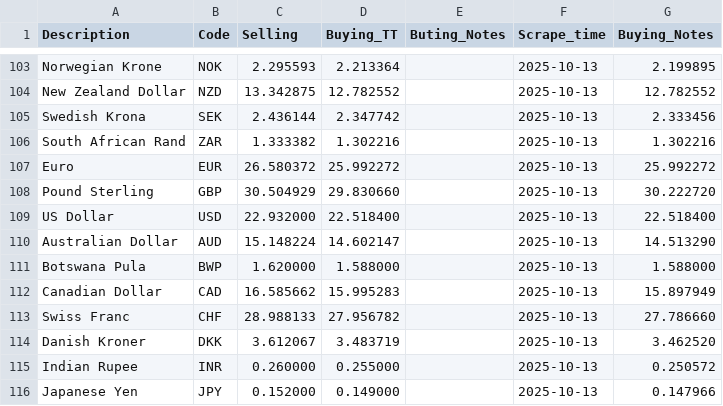
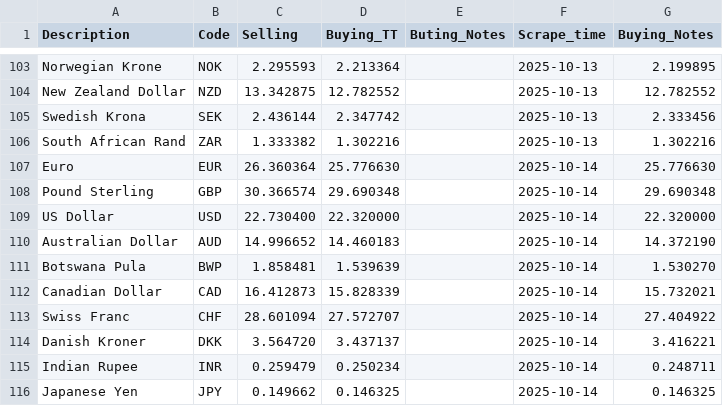
Before and after one commit to Imr-u/Zambia_fx, a CSV file: Zambia_fx.csv, drawn as a sheet; only a part is shown, gaps mark what is left out; the diff covers the shown part only.

```diff
--- a/Zambia_fx.csv
+++ b/Zambia_fx.csv
@@ -106,11 +106,11 @@ Swedish Krona,SEK,2.436144,2.347742,,2025-10-13,2.333456
 South African Rand,ZAR,1.333382,1.302216,,2025-10-13,1.302216
-Euro,EUR,26.580372,25.992272,,2025-10-13,25.992272
-Pound Sterling,GBP,30.504929,29.830660,,2025-10-13,30.222720
-US Dollar,USD,22.932000,22.518400,,2025-10-13,22.518400
-Australian Dollar,AUD,15.148224,14.602147,,2025-10-13,14.513290
-Botswana Pula,BWP,1.620000,1.588000,,2025-10-13,1.588000
-Canadian Dollar,CAD,16.585662,15.995283,,2025-10-13,15.897949
-Swiss Franc,CHF,28.988133,27.956782,,2025-10-13,27.786660
-Danish Kroner,DKK,3.612067,3.483719,,2025-10-13,3.462520
-Indian Rupee,INR,0.260000,0.255000,,2025-10-13,0.250572
-Japanese Yen,JPY,0.152000,0.149000,,2025-10-13,0.147966
+Euro,EUR,26.360364,25.776630,,2025-10-14,25.776630
+Pound Sterling,GBP,30.366574,29.690348,,2025-10-14,29.690348
+US Dollar,USD,22.730400,22.320000,,2025-10-14,22.320000
+Australian Dollar,AUD,14.996652,14.460183,,2025-10-14,14.372190
+Botswana Pula,BWP,1.858481,1.539639,,2025-10-14,1.530270
+Canadian Dollar,CAD,16.412873,15.828339,,2025-10-14,15.732021
+Swiss Franc,CHF,28.601094,27.572707,,2025-10-14,27.404922
+Danish Kroner,DKK,3.564720,3.437137,,2025-10-14,3.416221
+Indian Rupee,INR,0.259479,0.250234,,2025-10-14,0.248711
+Japanese Yen,JPY,0.149662,0.146325,,2025-10-14,0.146325
```
Also changed, not shown: 20 edited cells elsewhere in this file.
